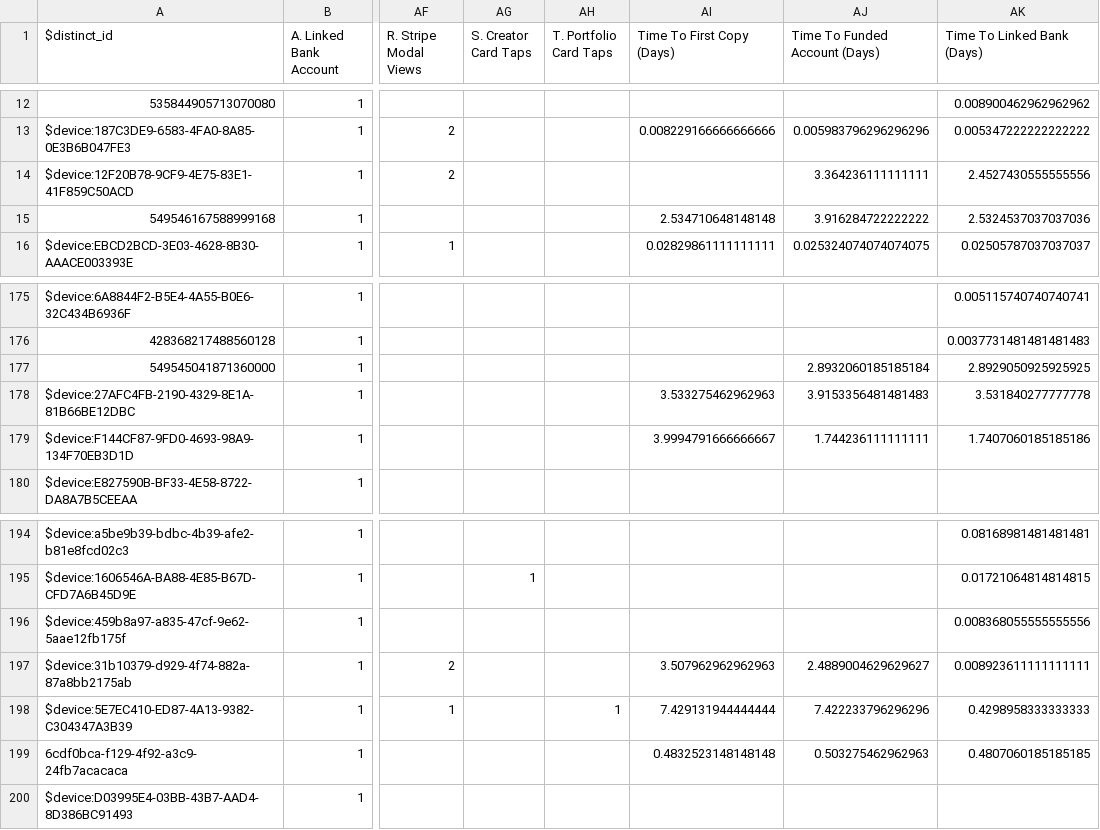
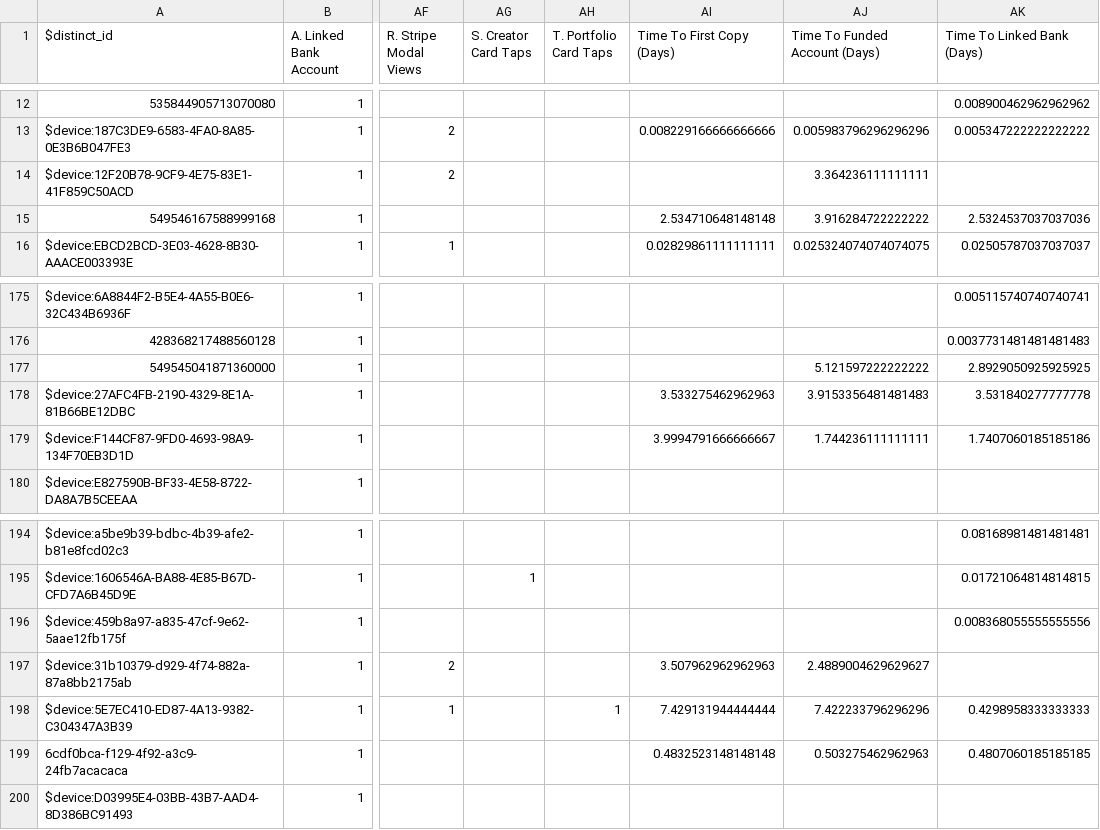
Before and after one commit to zackbabin/dub_analysis_tool, a CSV file: data/Main_Analysis_File.csv, drawn as a sheet; only a part is shown, gaps mark what is left out; the diff names each change by its address in the sheet, - before the commit and + after, or states it on an @@ line.

```diff
--- a/data/Main_Analysis_File.csv
+++ b/data/Main_Analysis_File.csv
-AK14 (Time To Linked Bank (Days)): 2.4527430555555556
+AK14 (Time To Linked Bank (Days)): (empty)
-AJ177 (Time To Funded Account (Days)): 2.8932060185185184
+AJ177 (Time To Funded Account (Days)): 5.121597222222222
-AK197 (Time To Linked Bank (Days)): 0.008923611111111111
+AK197 (Time To Linked Bank (Days)): (empty)
```
Also changed, not shown: data/2_time_to_first_copy.csv, data/3_time_to_funded_account.csv, 1 other file.
